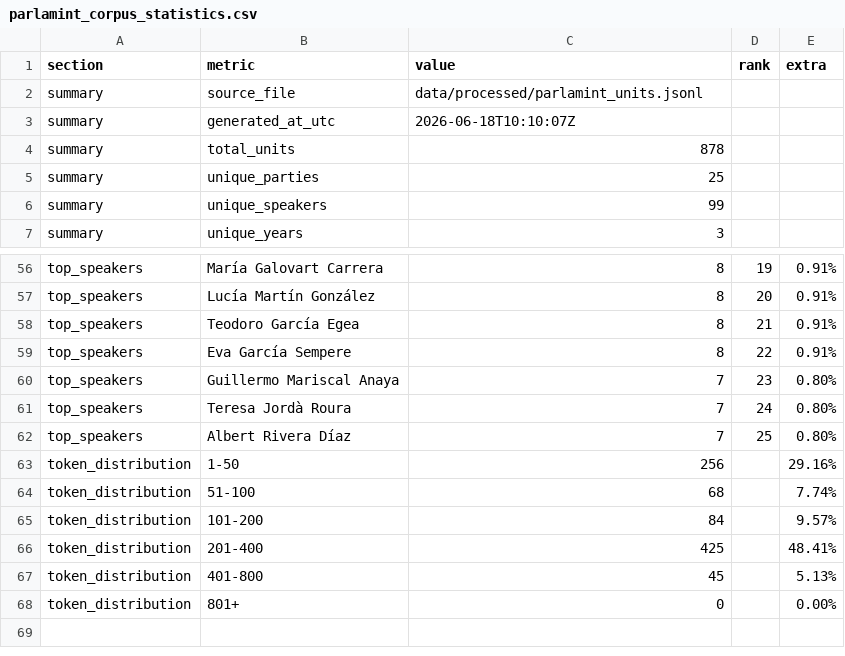
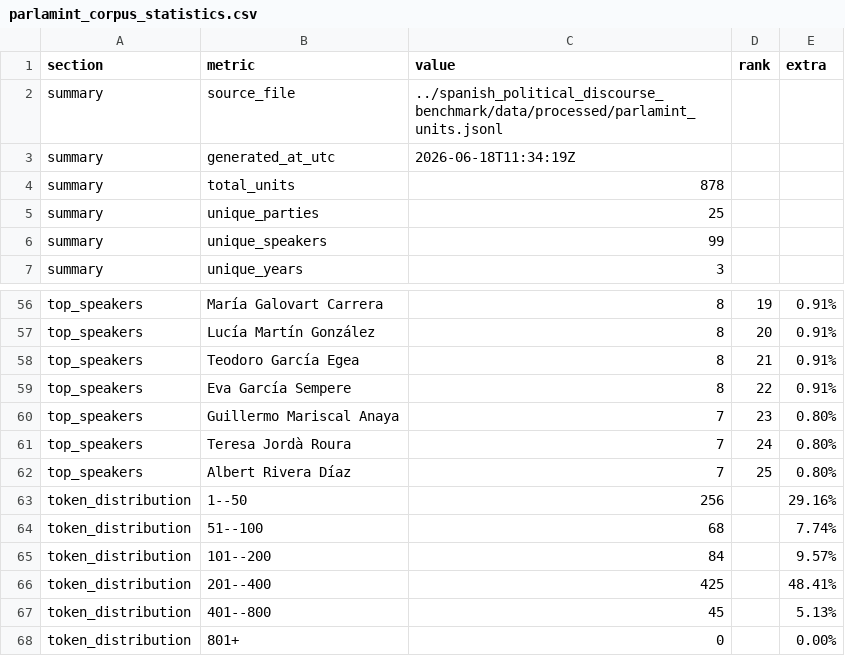
Before and after one commit to cesar-andress/spanish_political_discourse_benchmark, a CSV file: reports/parlamint_corpus_statistics.csv, drawn as a sheet; only a part is shown, gaps mark what is left out.

```diff
--- a/reports/parlamint_corpus_statistics.csv
+++ b/reports/parlamint_corpus_statistics.csv
@@ -1,4 +1,4 @@
 section,metric,value,rank,extra
-summary,source_file,data/processed/parlamint_units.jsonl,,
-summary,generated_at_utc,2026-06-18T10:10:07Z,,
+summary,source_file,../spanish_political_discourse_benchmark/data/processed/parlamint_units.jsonl,,
+summary,generated_at_utc,2026-06-18T11:34:19Z,,
 summary,total_units,878,,
@@ -62,7 +62,7 @@ top_speakers,Teresa Jordà Roura,7,24,0.80%
 top_speakers,Albert Rivera Díaz,7,25,0.80%
-token_distribution,1-50,256,,29.16%
-token_distribution,51-100,68,,7.74%
-token_distribution,101-200,84,,9.57%
-token_distribution,201-400,425,,48.41%
-token_distribution,401-800,45,,5.13%
+token_distribution,1--50,256,,29.16%
+token_distribution,51--100,68,,7.74%
+token_distribution,101--200,84,,9.57%
+token_distribution,201--400,425,,48.41%
+token_distribution,401--800,45,,5.13%
 token_distribution,801+,0,,0.00%
```
